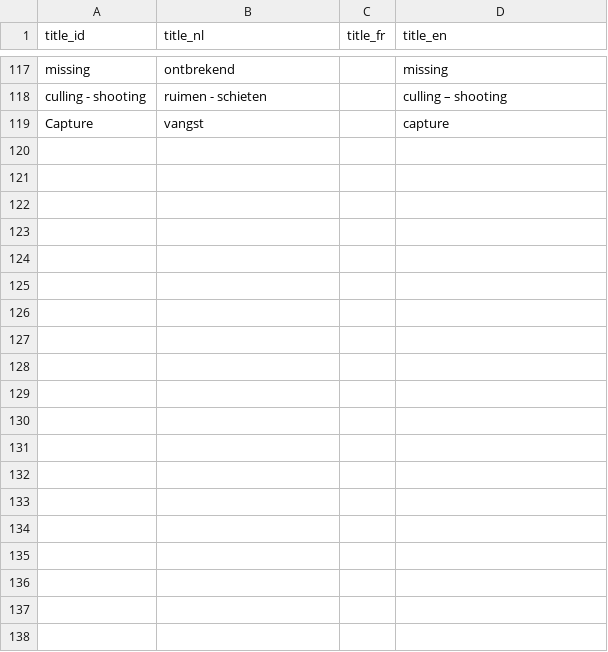
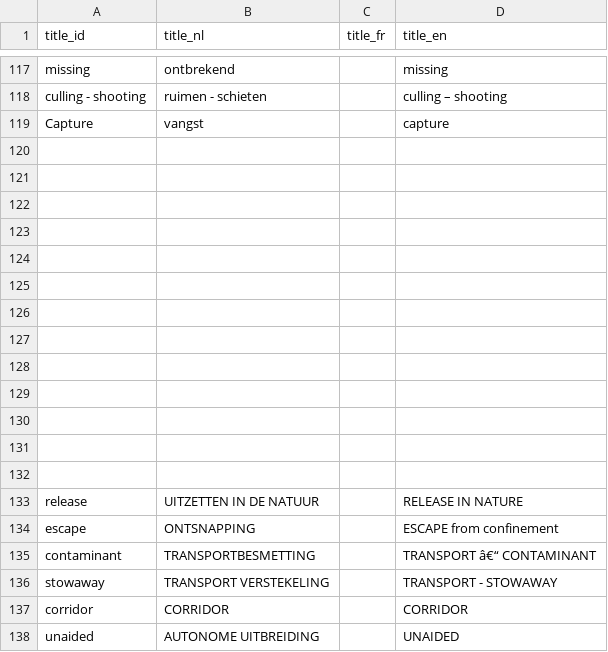
Before and after one commit to inbo/alien-species-portal, a CSV file: alienSpecies/inst/extdata/translations.csv, drawn as a sheet; only a part is shown, gaps mark what is left out; the diff covers the shown part only; the diff names each change by its address in the sheet, - before the commit and + after, or states it on an @@ line.

```diff
--- a/alienSpecies/inst/extdata/translations.csv
+++ b/alienSpecies/inst/extdata/translations.csv
+row 120: (empty)
+row 121: (empty)
+row 122: (empty)
+row 123: (empty)
+row 124: (empty)
+row 125: (empty)
+row 126: (empty)
+row 127: (empty)
+row 128: (empty)
+row 129: (empty)
+row 130: (empty)
+row 131: (empty)
+row 132: (empty)
+row 133: release | UITZETTEN IN DE NATUUR |  | RELEASE IN NATURE
+row 134: escape | ONTSNAPPING |  | ESCAPE from confinement
+row 135: contaminant | TRANSPORTBESMETTING |  | TRANSPORT â€“ CONTAMINANT
+row 136: stowaway | TRANSPORT VERSTEKELING |  | TRANSPORT - STOWAWAY
+row 137: corridor | CORRIDOR |  | CORRIDOR
+row 138: unaided | AUTONOME UITBREIDING |  | UNAIDED
```
Also changed, not shown: 44 added rows elsewhere in this file.
